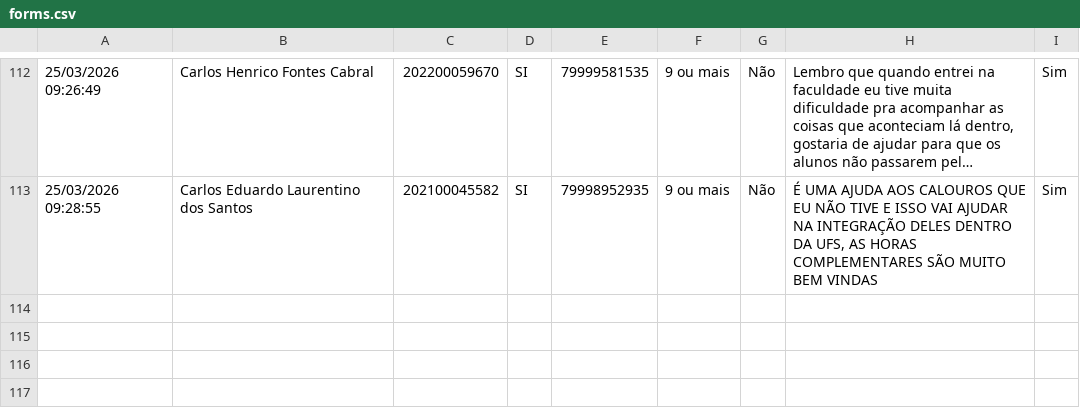
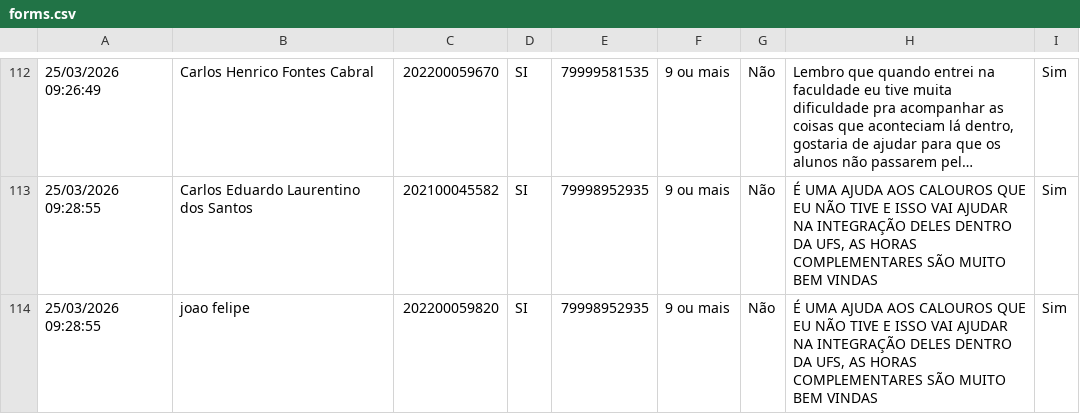
Before and after one commit to felipequentino/dcomp-padrinhos, a CSV file: backend/forms.csv, drawn as a sheet; only a part is shown, gaps mark what is left out; long unchanged cells end in …; the diff names each change by its address in the sheet, - before the commit and + after, or states it on an @@ line.

```diff
--- a/backend/forms.csv
+++ b/backend/forms.csv
+row 114: 25/03/2026 09:28:55 | joao felipe | 202200059820 | SI | 79998952935 | 9 ou mais | Não | É UMA AJUDA AOS CALOUROS QUE EU NÃO TIVE E ISSO VAI AJUDAR NA INTEGRAÇÃO DELES DENTRO DA UFS, AS HORAS COMPLEMENTARES SÃO MUITO BEM VINDAS | Sim
```
Also changed, not shown: 52 other files.
